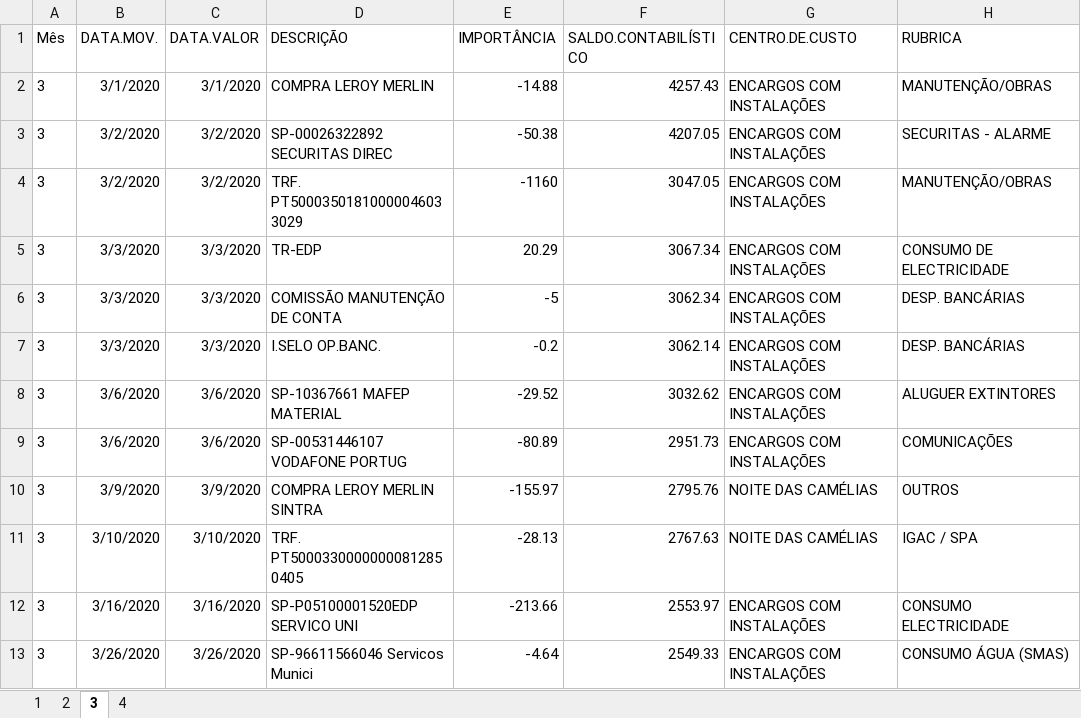
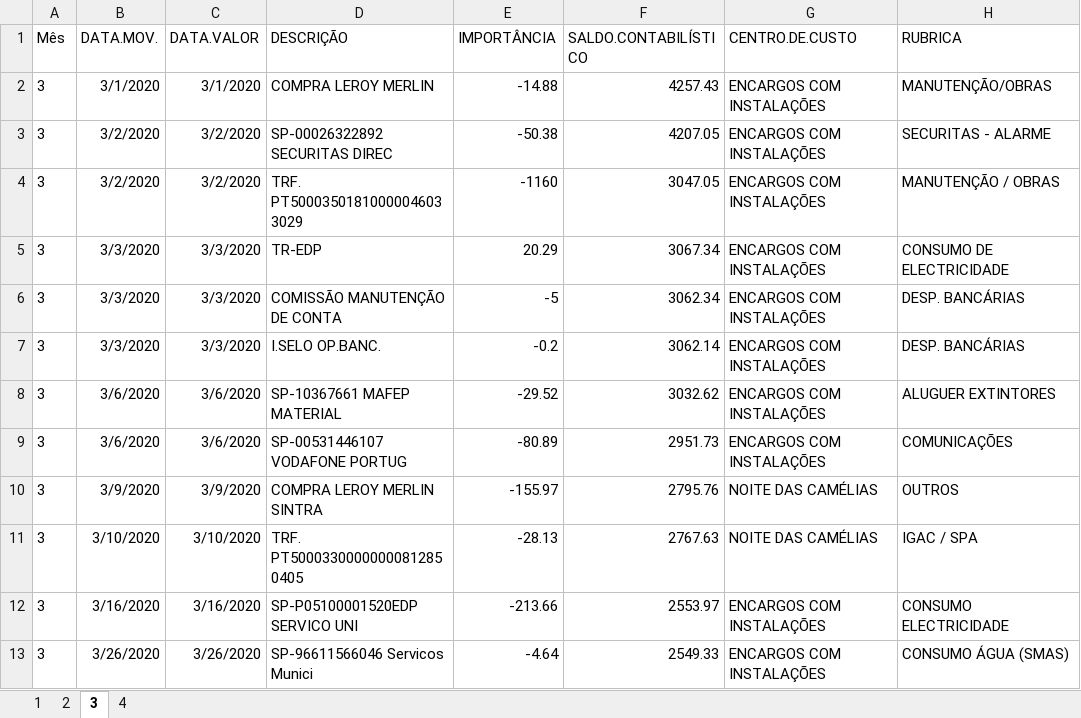
Before and after one commit to VascoRibeiroPereira/SUS, an Excel workbook: 2020/tabelas_por_mes/tabelas_Jan_to_Apr.xlsx, sheet 3, drawn as a sheet; values as stored, in another font and other column widths than the file's, no borders; the diff names each change by its address in the sheet, - before the commit and + after, or states it on an @@ line.

```diff
--- a/2020/tabelas_por_mes/tabelas_Jan_to_Apr.xlsx (sheet 3)
+++ b/2020/tabelas_por_mes/tabelas_Jan_to_Apr.xlsx (sheet 3)
-H4 (RUBRICA): MANUTENÇÃO/OBRAS
+H4 (RUBRICA): MANUTENÇÃO / OBRAS
```
Also changed, not shown: 2020/contas2020.xlsx, 7 other files.
